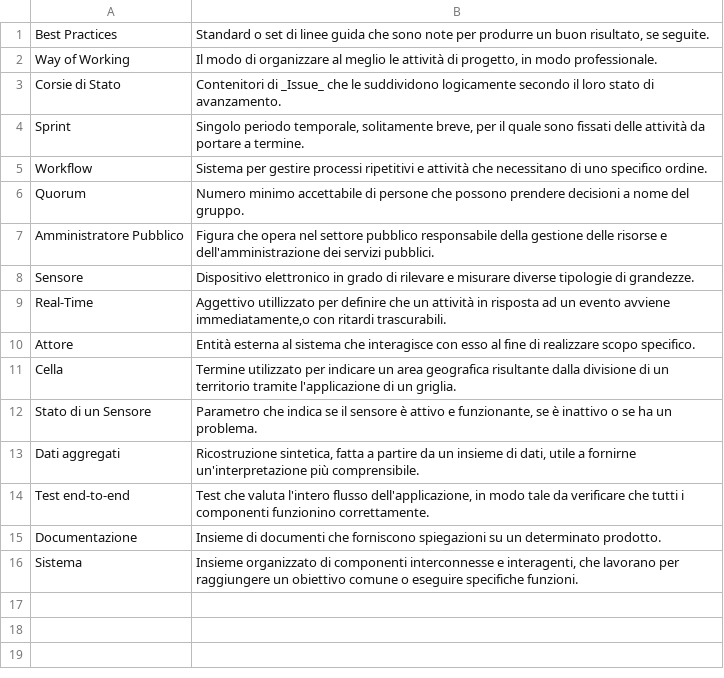
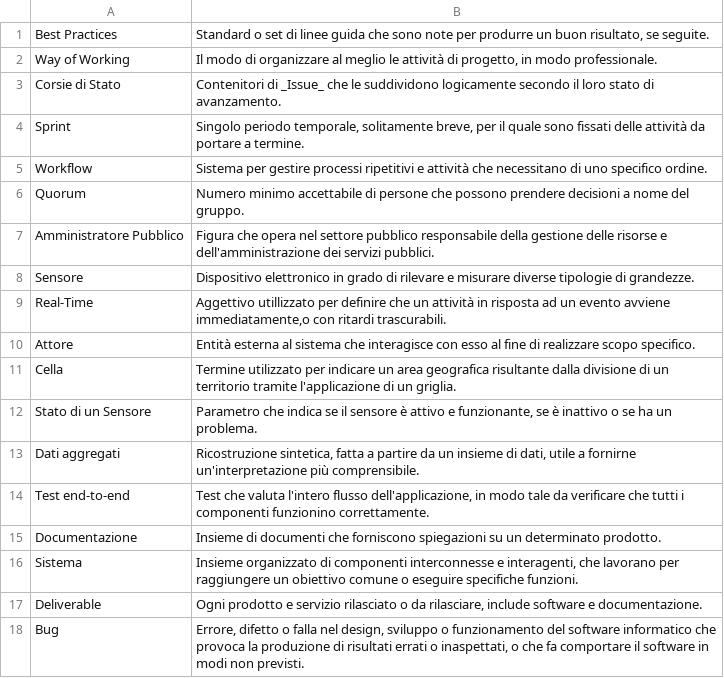
Before and after one commit to SWATEngineering/Docs, a CSV file: src/2_RTB/Glossario/terms.csv, drawn as a sheet.

Commit message:
Aggiunte definizioni nel glossario

```diff
--- a/src/2_RTB/Glossario/terms.csv
+++ b/src/2_RTB/Glossario/terms.csv
@@ -16 +16,3 @@ Documentazione;Insieme di documenti che forniscono spiegazioni su un determinato
 Sistema; Insieme organizzato di componenti interconnesse e interagenti, che lavorano per raggiungere un obiettivo comune o eseguire specifiche funzioni.
+Deliverable; Ogni prodotto e servizio rilasciato o da rilasciare, include software e documentazione.
+Bug; Errore, difetto o falla nel design, sviluppo o funzionamento del software informatico che provoca la produzione di risultati errati o inaspettati, o che fa comportare il software in modi non previsti.
```
Also changed, not shown: 1 other file.
